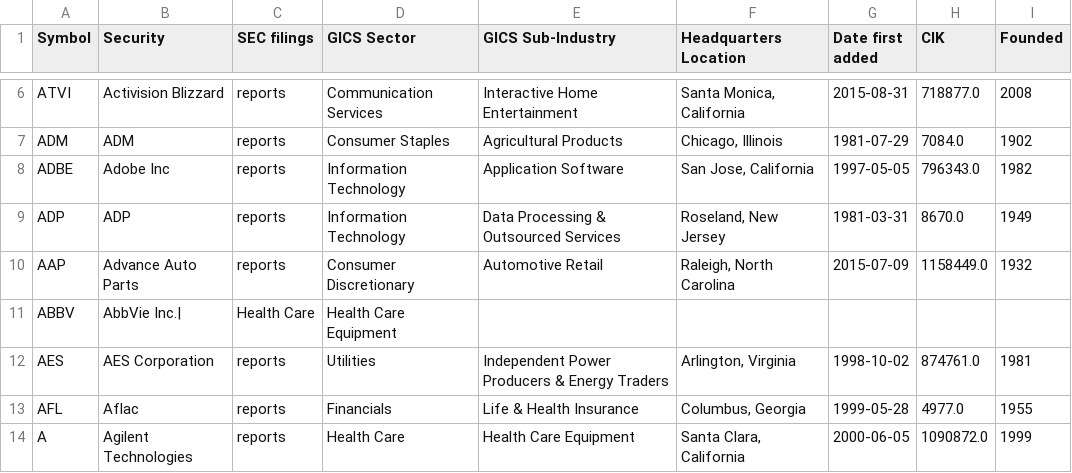
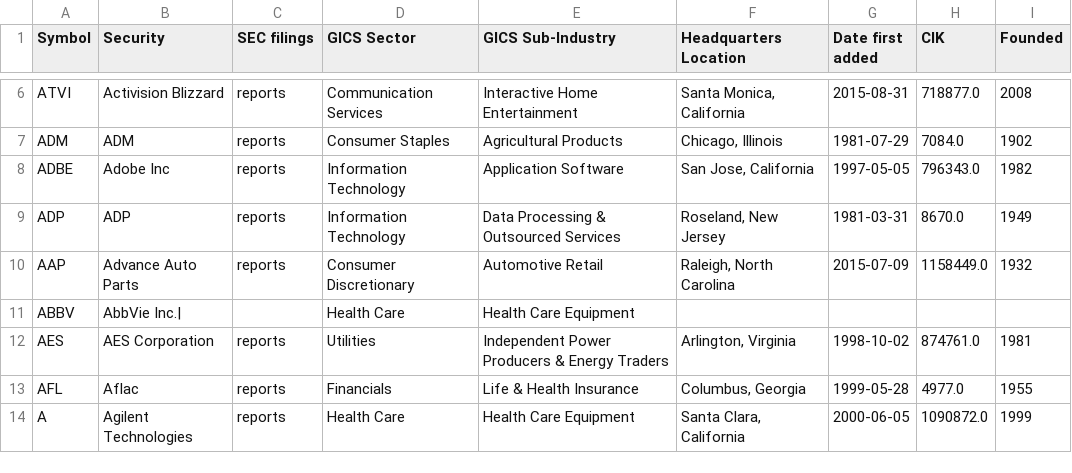
Before and after one commit to dylanroy/sandp500-dataset, a CSV file: data.csv, drawn as a sheet; only a part is shown, gaps mark what is left out.

Commit message:
Latest data: Tue Jan 10 16:02:14 UTC 2023

```diff
--- a/data.csv
+++ b/data.csv
@@ -10,3 +10,3 @@ ADP,ADP,reports,Information Technology,Data Processing & Outsourced Services,"Ro
 AAP,Advance Auto Parts,reports,Consumer Discretionary,Automotive Retail,"Raleigh, North Carolina",2015-07-09,1158449.0,1932
-ABBV,AbbVie Inc.|,Health Care,Health Care Equipment,,,,,
+ABBV,AbbVie Inc.|,,Health Care,Health Care Equipment,,,,
 AES,AES Corporation,reports,Utilities,Independent Power Producers & Energy Traders,"Arlington, Virginia",1998-10-02,874761.0,1981
```
